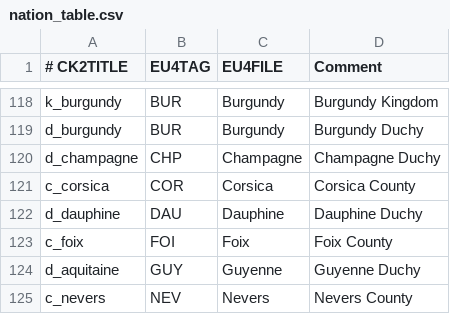
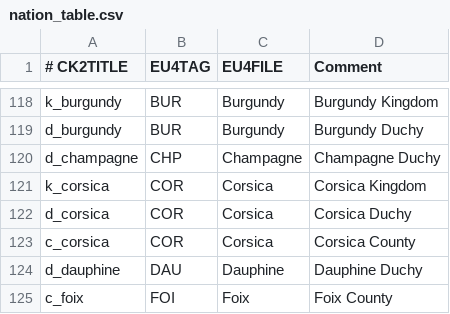
Before and after one commit to ck2plus/CK2Plus, a CSV file: CK2Plus/eu4_converter/nation_table.csv, drawn as a sheet; only a part is shown, gaps mark what is left out; the shorter side is filled out with more unchanged rows; the diff names each change by its address in the sheet, - before the commit and + after, or states it on an @@ line.

Commit message:
NEW: Corsica kingdom + duchy

```diff
--- a/CK2Plus/eu4_converter/nation_table.csv
+++ b/CK2Plus/eu4_converter/nation_table.csv
+row 121: k_corsica | COR | Corsica | Corsica Kingdom
+row 122: d_corsica | COR | Corsica | Corsica Duchy
```
